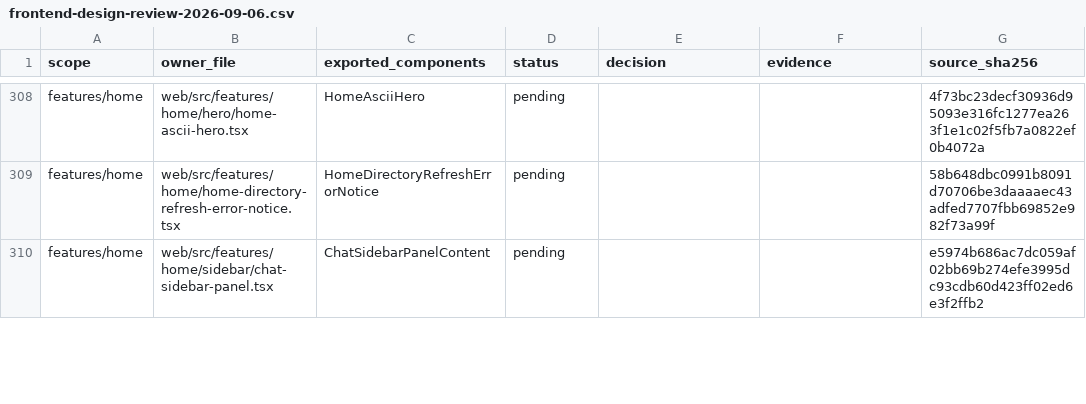
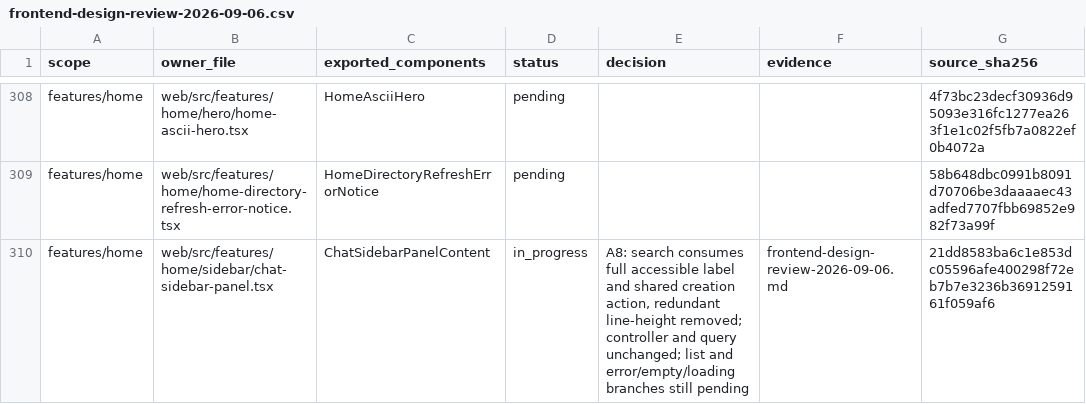
Before and after one commit to nexus-research-lab/nexus, a CSV file: docs/testing/frontend-design-review-2026-09-06.csv, drawn as a sheet; only a part is shown, gaps mark what is left out; the diff covers the shown part only.

Commit message:
:recycle: Unify sidebar search actions and remove an unused catalog adapter
Use shared IconButton states and tooltips for sidebar creation actions. Keep
paired desktop/touch geometry, inherit the shared search typography, and use
concise localized placeholders with full accessible names in the existing width.
Remove the Gallery-only catalog icon adapter after symbol and repository checks;
retain production text actions and the catalog primary/secondary regression.

Update the single design contract and the original 482-owner review inventory.
Validated lint, typecheck, 47 component tests, 135 UI contracts, 8 boundary tests
and the production build. Extend the real App-shell browser scenario to cover
contact filtering, clear focus, keyboard tooltip and measured search geometry.

Local intermediate checkpoint: browser launch remains pending the existing human
approval request after two automatic-review timeouts; no new browser results are
claimed. Native macOS verification remains unavailable while the host is locked.
Windows host review is deferred as requested. No push.

```diff
--- a/docs/testing/frontend-design-review-2026-09-06.csv
+++ b/docs/testing/frontend-design-review-2026-09-06.csv
@@ -309,2 +309,2 @@ features/home,web/src/features/home/hero/home-ascii-hero.tsx,HomeAsciiHero,pendi
 features/home,web/src/features/home/home-directory-refresh-error-notice.tsx,HomeDirectoryRefreshErrorNotice,pending,,,58b648dbc0991b8091d70706be3daaaaec43adfed7707fbb69852e982f73a99f
-features/home,web/src/features/home/sidebar/chat-sidebar-panel.tsx,ChatSidebarPanelContent,pending,,,e5974b686ac7dc059af02bb69b274efe3995dc93cdb60d423ff02ed6e3f2ffb2
+features/home,web/src/features/home/sidebar/chat-sidebar-panel.tsx,ChatSidebarPanelContent,in_progress,"A8: search consumes full accessible label and shared creation action, redundant line-height removed; controller and query unchanged; list and error/empty/loading branches still pending",frontend-design-review-2026-09-06.md,21dd8583ba6c1e853dc05596afe400298f72eb7b7e3236b3691259161f059af6
```
Also changed, not shown: 14 edited cells elsewhere in this file, 18 other files.
